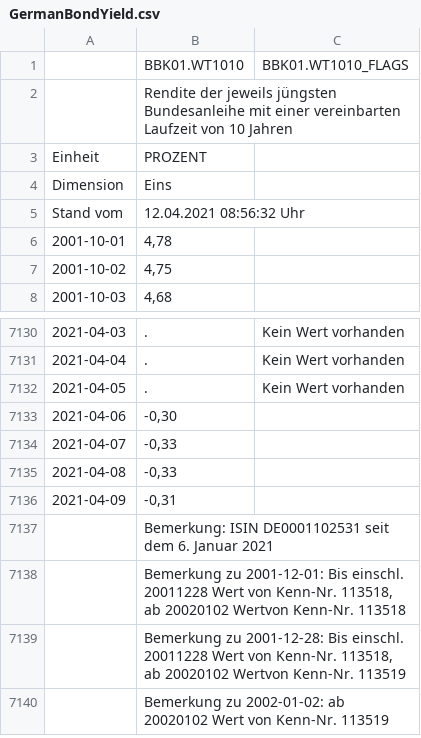
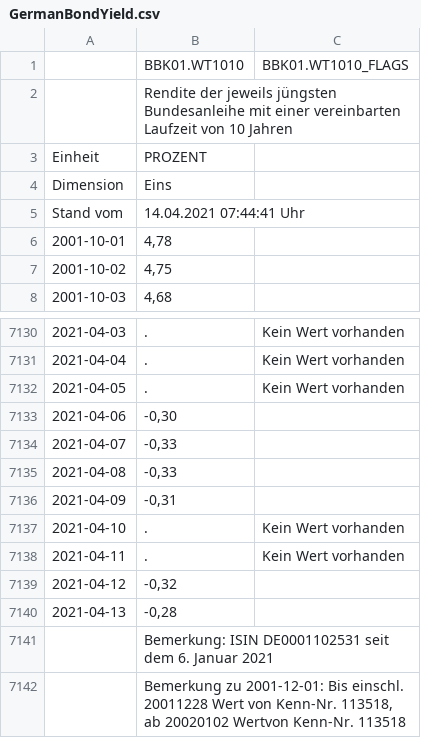
Before and after one commit to dankaufmann/f-curve, a CSV file: Data/GermanBondYield.csv, drawn as a sheet; only a part is shown, gaps mark what is left out; the shorter side is filled out with more unchanged rows.

```diff
--- a/Data/GermanBondYield.csv
+++ b/Data/GermanBondYield.csv
@@ -4,3 +4,3 @@ Einheit;PROZENT;
 Dimension;Eins;
-Stand vom;12.04.2021 08:56:32 Uhr;
+Stand vom;14.04.2021 07:44:41 Uhr;
 2001-10-01;4,78;
@@ -7136,2 +7136,6 @@ Stand vom;12.04.2021 08:56:32 Uhr;
 2021-04-09;-0,31;
+2021-04-10;.;Kein Wert vorhanden
+2021-04-11;.;Kein Wert vorhanden
+2021-04-12;-0,32;
+2021-04-13;-0,28;
 "";Bemerkung: ISIN DE0001102531 seit dem 6. Januar 2021;
```
Also changed, not shown: Data/ForShort.csv, Data/ObligationsConf.csv, 34 other files.
